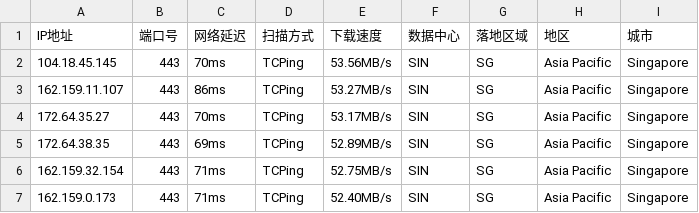
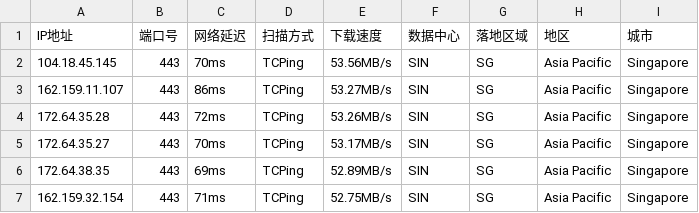
Before and after one commit to arbulin/auto-checkin, a CSV file: results/sg.csv, drawn as a sheet; removed rows and columns are numbered as before the commit, all else as after; the diff names each change by its address in the sheet, - before the commit and + after, or states it on an @@ line.

Commit message:
cfdata:Singapore_SIN lim6 dresults/sg.csv

```diff
--- a/results/sg.csv
+++ b/results/sg.csv
+row 4: 172.64.35.28 | 443 | 72ms | TCPing | 53.26MB/s | SIN | SG | Asia Pacific | Singapore
-row 7: 162.159.0.173 | 443 | 71ms | TCPing | 52.40MB/s | SIN | SG | Asia Pacific | Singapore
```
